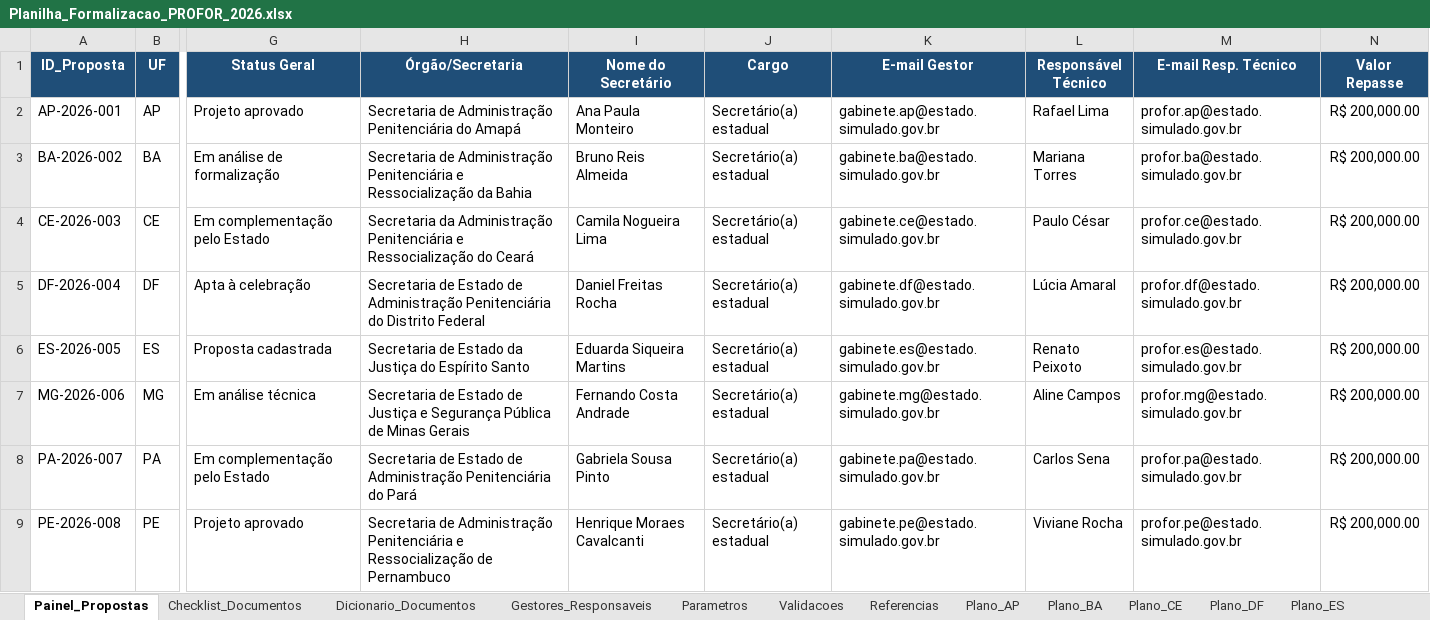
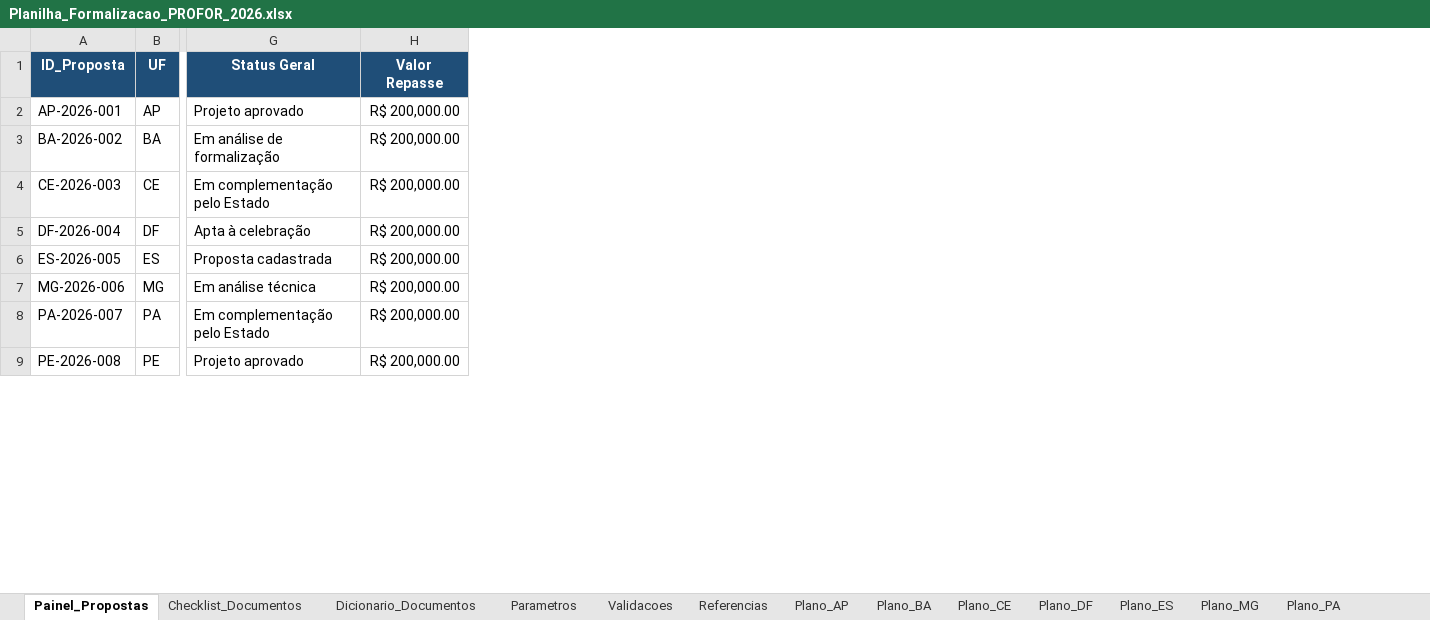
Before and after one commit to Masselorc/FOMENTO-ONASP, an Excel workbook: Planilhas/Planilha_Formalizacao_PROFOR_2026.xlsx, sheet Painel_Propostas, drawn as a sheet; only a part is shown, gaps mark what is left out; values as stored, in another font and other column widths than the file's, no borders; conditional formats and table styles not drawn; the diff names each change by its address in the sheet, - before the commit and + after, or states it on an @@ line.

```diff
--- a/Planilhas/Planilha_Formalizacao_PROFOR_2026.xlsx (sheet Painel_Propostas)
+++ b/Planilhas/Planilha_Formalizacao_PROFOR_2026.xlsx (sheet Painel_Propostas)
-sheet tab: Gestores_Responsaveis
-column H (Órgão/Secretaria), rows 2-9: Secretaria de Administração Penitenciária do Amapá | Secretaria de Administração Penitenciária e Ressocialização da Bahia | Secretaria da Administração Penitenciária e Ressocialização do Ceará | Secretaria de Estado de Administração Penitenciária do Distrito Federal | Secretaria de Estado da Justiça do Espírito Santo | Secretaria de Estado de Justiça e Segurança Pública de Minas Gerais | Secretaria de Estado de Administração Penitenciária do Pará | Secretaria de Administração Penitenciária e Ressocialização de Pernambuco
-column I (Nome do Secretário), rows 2-9: Ana Paula Monteiro | Bruno Reis Almeida | Camila Nogueira Lima | Daniel Freitas Rocha | Eduarda Siqueira Martins | Fernando Costa Andrade | Gabriela Sousa Pinto | Henrique Moraes Cavalcanti
-column J (Cargo), rows 2-9: all Secretário(a) estadual
-column K (E-mail Gestor), rows 2-9: gabinete.ap@estado.simulado.gov.br | gabinete.ba@estado.simulado.gov.br | gabinete.ce@estado.simulado.gov.br | gabinete.df@estado.simulado.gov.br | gabinete.es@estado.simulado.gov.br | gabinete.mg@estado.simulado.gov.br | gabinete.pa@estado.simulado.gov.br | gabinete.pe@estado.simulado.gov.br
-column L (Responsável Técnico), rows 2-9: Rafael Lima | Mariana Torres | Paulo César | Lúcia Amaral | Renato Peixoto | Aline Campos | Carlos Sena | Viviane Rocha
-column M (E-mail Resp. Técnico), rows 2-9: profor.ap@estado.simulado.gov.br | profor.ba@estado.simulado.gov.br | profor.ce@estado.simulado.gov.br | profor.df@estado.simulado.gov.br | profor.es@estado.simulado.gov.br | profor.mg@estado.simulado.gov.br | profor.pa@estado.simulado.gov.br | profor.pe@estado.simulado.gov.br
```
Also changed, not shown: formulas that keep their value, 5 other files.
